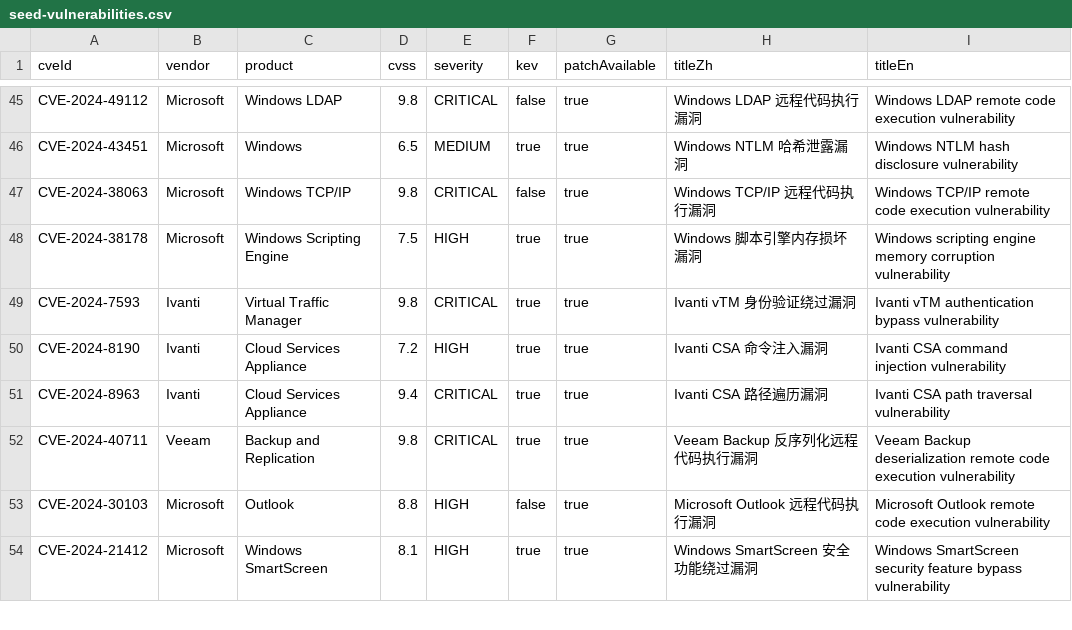
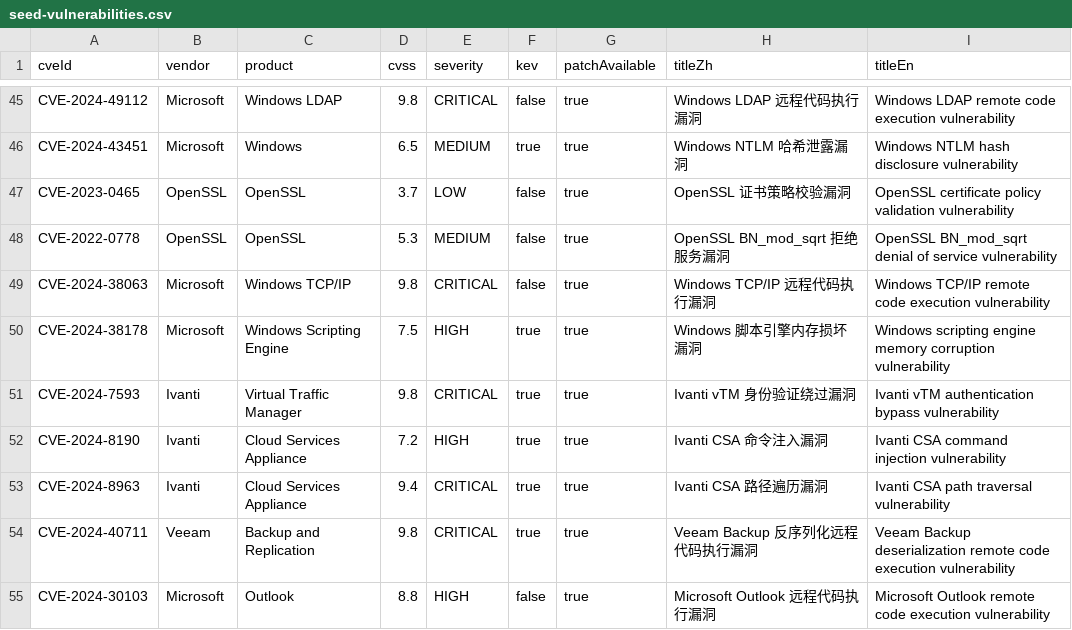
Before and after one commit to wsk5837/patch, a CSV file: backend/src/main/resources/seed-vulnerabilities.csv, drawn as a sheet; only a part is shown, gaps mark what is left out; the shorter side is filled out with more unchanged rows; the diff names each change by its address in the sheet, - before the commit and + after, or states it on an @@ line.

```diff
--- a/backend/src/main/resources/seed-vulnerabilities.csv
+++ b/backend/src/main/resources/seed-vulnerabilities.csv
+row 47: CVE-2023-0465 | OpenSSL | OpenSSL | 3.7 | LOW | false | true | OpenSSL 证书策略校验漏洞 | OpenSSL certificate policy validation vulnerability
+row 48: CVE-2022-0778 | OpenSSL | OpenSSL | 5.3 | MEDIUM | false | true | OpenSSL BN_mod_sqrt 拒绝服务漏洞 | OpenSSL BN_mod_sqrt denial of service vulnerability
```
Also changed, not shown: 15 other files.
